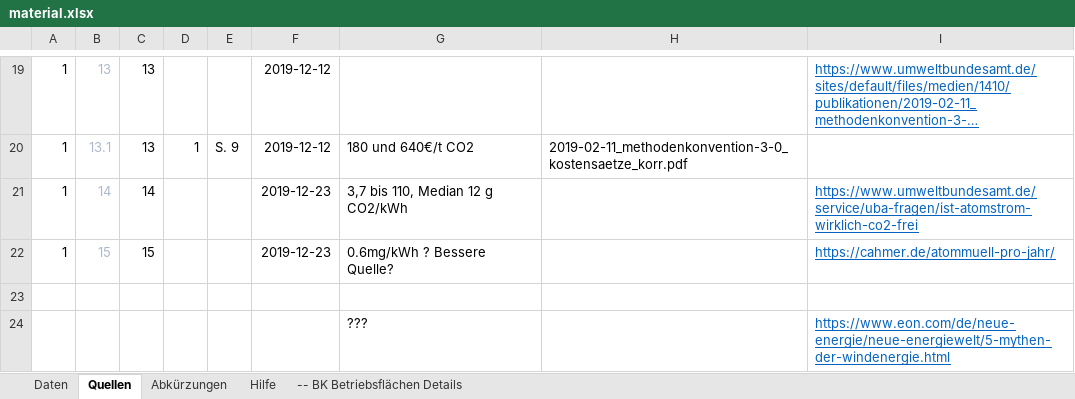
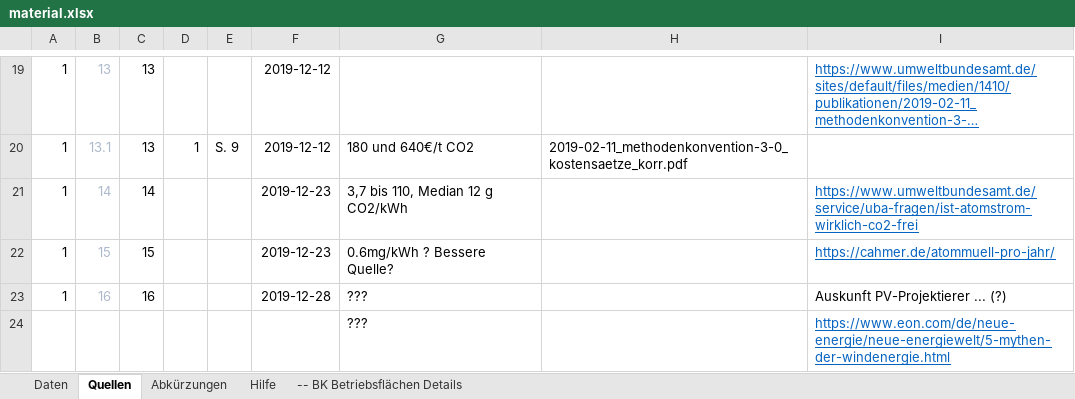
Before and after one commit to ForFutureDresden/Material, an Excel workbook: material.xlsx, sheet Quellen, drawn as a sheet; only a part is shown, gaps mark what is left out; long unchanged cells end in …; values as stored, in another font and other column widths than the file's, no borders; the diff names each change by its address in the sheet, - before the commit and + after, or states it on an @@ line.

```diff
--- a/material.xlsx (sheet Quellen)
+++ b/material.xlsx (sheet Quellen)
-row 23: (empty)
+row 23: 1 | 16 | 16 |  |  | 2019-12-28 | ??? |  | Auskunft PV-Projektierer ... (?)
```
Also changed, not shown: sheet Abkürzungen, sheet Daten, 1 other file.
